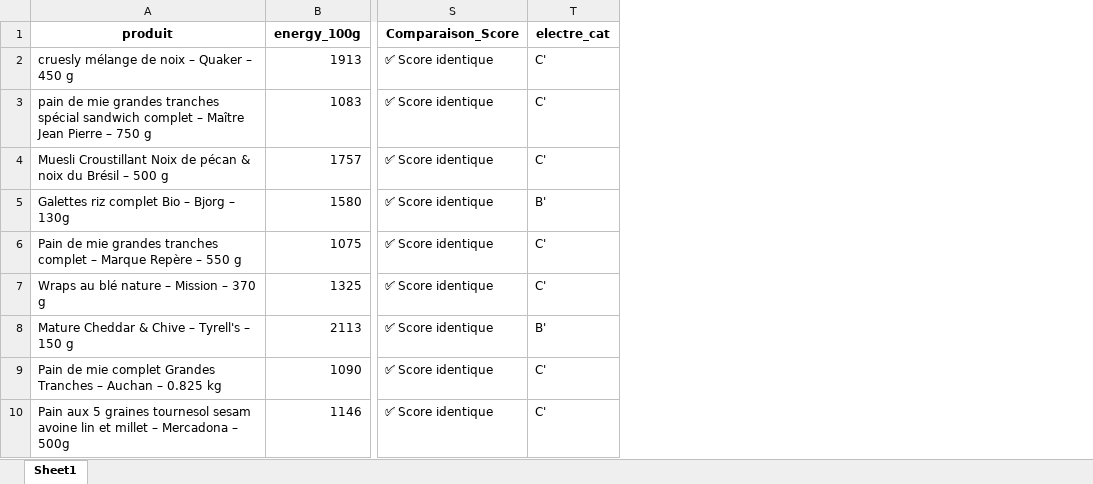
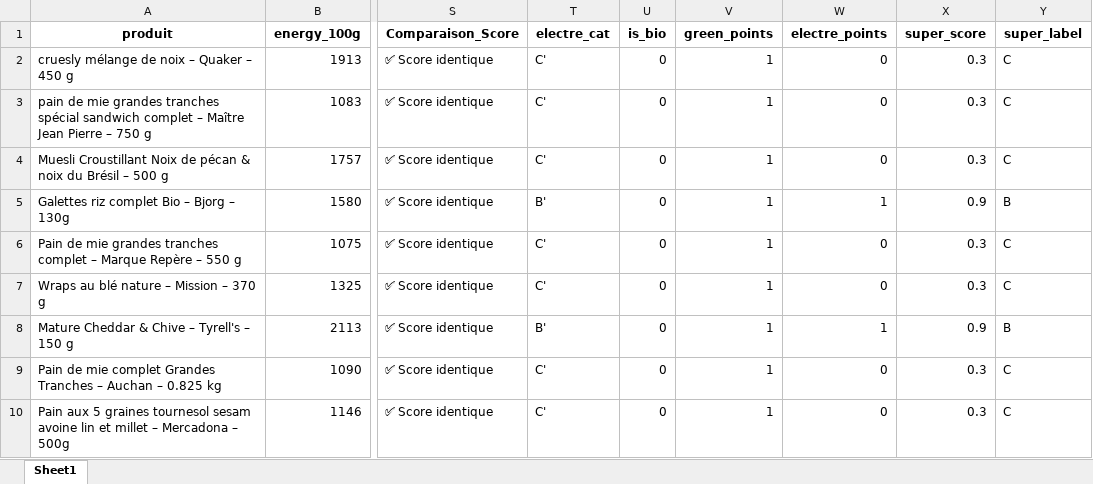
Before and after one commit to samy-che/modele-d-evaluation-des-aliments, an Excel workbook: outputs/excel/dataset_avec_preds.xlsx, sheet Sheet1, drawn as a sheet; only a part is shown, gaps mark what is left out; values as stored, in another font and other column widths than the file's, no borders; the diff names each change by its address in the sheet, - before the commit and + after, or states it on an @@ line.

Commit message:
modif super nutri score

```diff
--- a/outputs/excel/dataset_avec_preds.xlsx (sheet Sheet1)
+++ b/outputs/excel/dataset_avec_preds.xlsx (sheet Sheet1)
+column U (is_bio), rows 2-10: all 0
+column V (green_points), rows 2-10: all 1
+column W (electre_points), rows 2-10: 0 | 0 | 0 | 1 | 0 | 0 | 1 | 0 | 0
+column X (super_score), rows 2-10: 0.3 | 0.3 | 0.3 | 0.9 | 0.3 | 0.3 | 0.9 | 0.3 | 0.3
+column Y (super_label), rows 2-10: C | C | C | B | C | C | B | C | C
```
Also changed, not shown: 3 other files.
